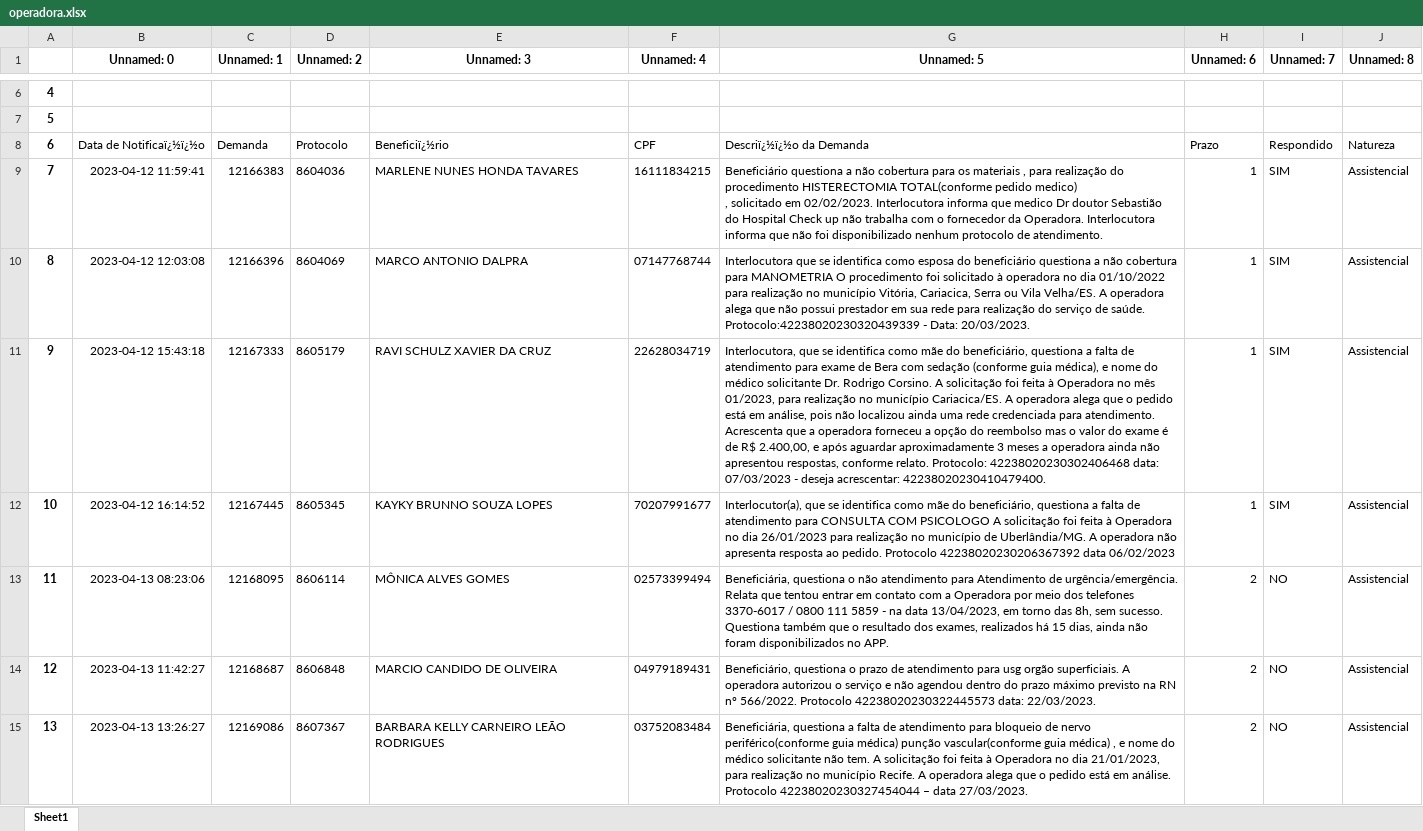
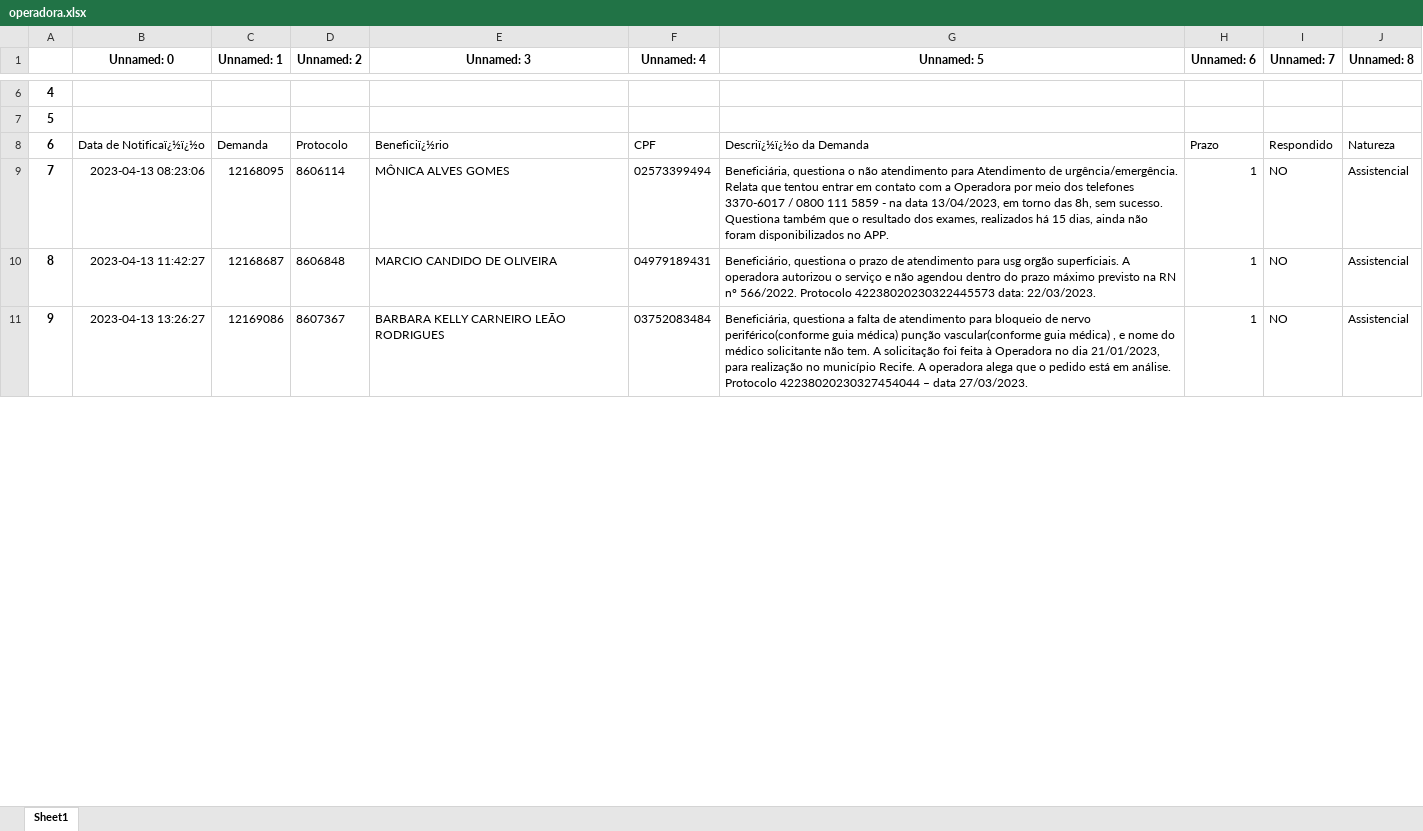
Before and after one commit to amantino69/nipon, an Excel workbook: planilha/operadora.xlsx, sheet Sheet1, drawn as a sheet; only a part is shown, gaps mark what is left out; values as stored, in another font and other column widths than the file's, no borders; removed rows and columns are numbered as before the commit, all else as after; ↵ is a line break in a cell; the diff covers the shown part only; the diff names each change by its address in the sheet, - before the commit and + after, or states it on an @@ line.

```diff
--- a/planilha/operadora.xlsx (sheet Sheet1)
+++ b/planilha/operadora.xlsx (sheet Sheet1)
-row 9: 7 | 2023-04-12 11:59:41 | 12166383 | 8604036 | MARLENE NUNES HONDA TAVARES | 16111834215 | Beneficiário questiona a não cobertura para os materiais , para realização do procedimento HISTERECTOMIA TOTAL(conforme pedido medico) ↵ , solicitado em 02/02/2023. Interlocutora informa que medico Dr doutor Sebastião do Hospital Check up não trabalha com o fornecedor da Operadora. Interlocutora informa que não foi disponibilizado nenhum protocolo de atendimento. | 1 | SIM | Assistencial
-row 10: 8 | 2023-04-12 12:03:08 | 12166396 | 8604069 | MARCO ANTONIO DALPRA | 07147768744 | Interlocutora que se identifica como esposa do beneficiário questiona a não cobertura para MANOMETRIA O procedimento foi solicitado à operadora no dia 01/10/2022 para realização no município Vitória, Cariacica, Serra ou Vila Velha/ES. A operadora alega que não possui prestador em sua rede para realização do serviço de saúde. Protocolo:42238020230320439339 - Data: 20/03/2023. | 1 | SIM | Assistencial
-row 11: 9 | 2023-04-12 15:43:18 | 12167333 | 8605179 | RAVI SCHULZ XAVIER DA CRUZ | 22628034719 | Interlocutora, que se identifica como mãe do beneficiário, questiona a falta de atendimento para exame de Bera com sedação (conforme guia médica), e nome do médico solicitante Dr. Rodrigo Corsino. A solicitação foi feita à Operadora no mês 01/2023, para realização no município Cariacica/ES. A operadora alega que o pedido está em análise, pois não localizou ainda uma rede credenciada para atendimento. Acrescenta que a operadora forneceu a opção do reembolso mas o valor do exame é de R$ 2.400,00, e após aguardar aproximadamente 3 meses a operadora ainda não apresentou respostas, conforme relato. Protocolo: 42238020230302406468 data: 07/03/2023 - deseja acrescentar: 42238020230410479400. | 1 | SIM | Assistencial
-row 12: 10 | 2023-04-12 16:14:52 | 12167445 | 8605345 | KAYKY BRUNNO SOUZA LOPES | 70207991677 | Interlocutor(a), que se identifica como mãe do beneficiário, questiona a falta de atendimento para CONSULTA COM PSICOLOGO A solicitação foi feita à Operadora no dia 26/01/2023 para realização no município de Uberlândia/MG. A operadora não apresenta resposta ao pedido. Protocolo 42238020230206367392 data 06/02/2023 | 1 | SIM | Assistencial
@@ column A renumbered between rows 9 and 63 @@
-H9:H11 (Unnamed: 6): 2
+H9:H11 (Unnamed: 6): 1
```
Also changed, not shown: 1 added row and 49 edited cells elsewhere in this sheet, planilha/responder.xlsx, planilha/tarefas.xlsx, 5 other files.
